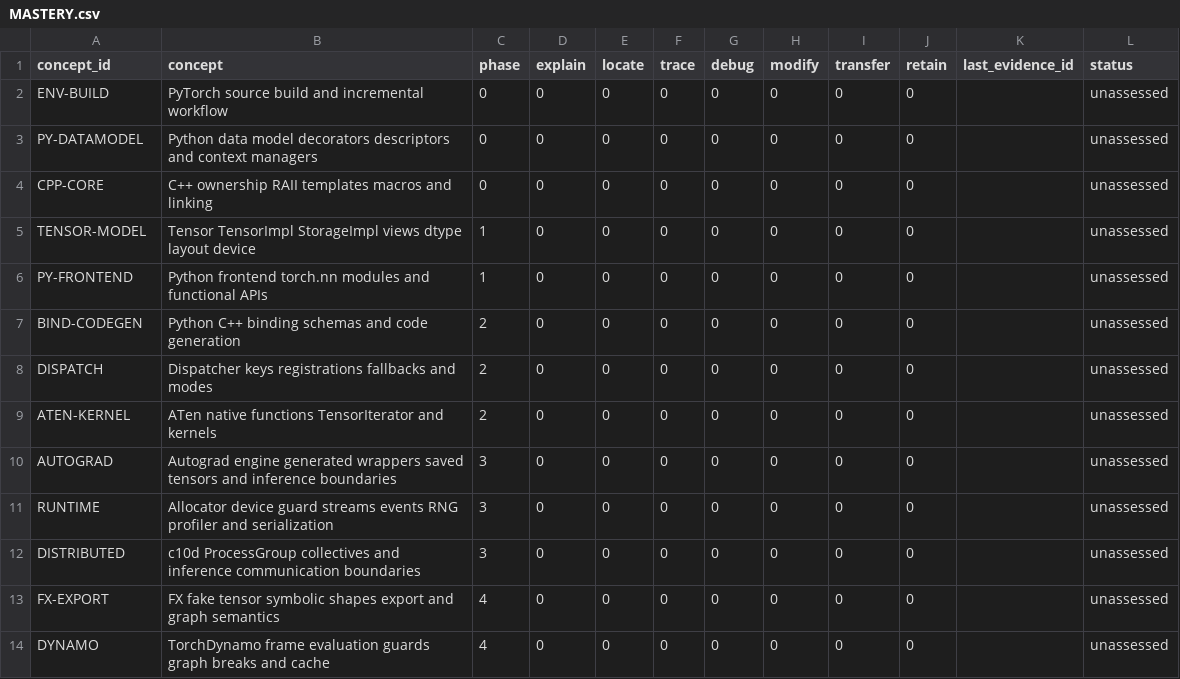
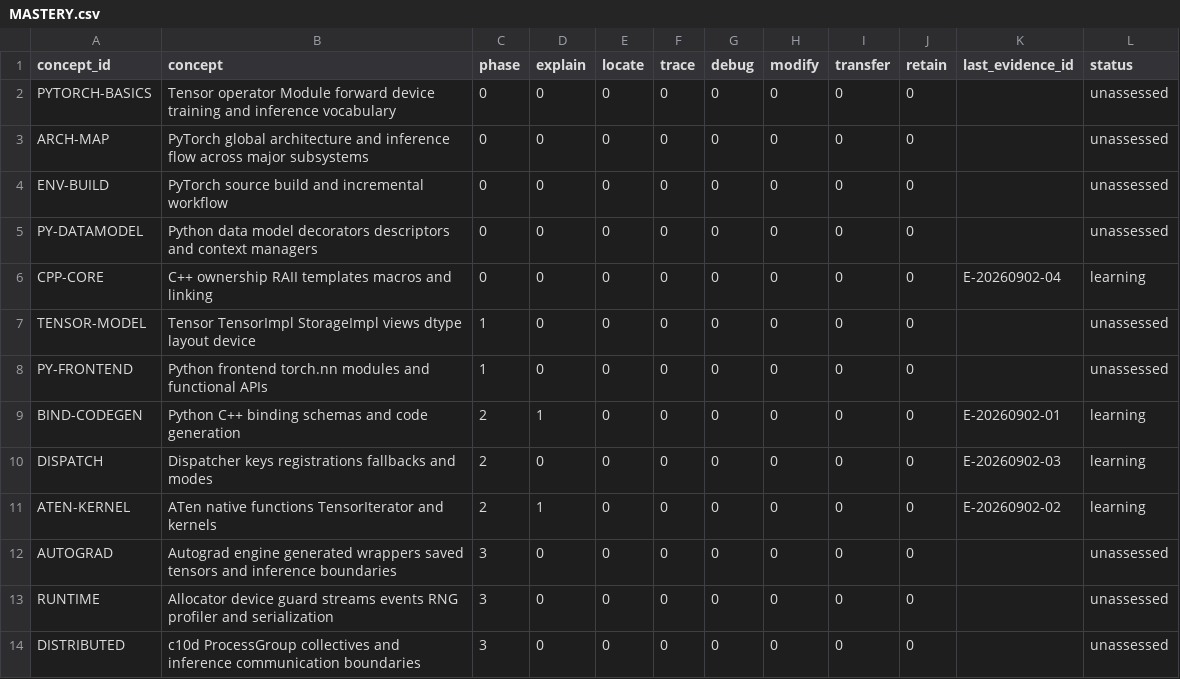
Before and after one commit to zennukenn/torch_learning_system, a CSV file: learning/MASTERY.csv, drawn as a sheet; only a part is shown; the shorter side is filled out with more unchanged rows.

Commit message:
The learning system has been re-optimized to be architecture-first.

```diff
--- a/learning/MASTERY.csv
+++ b/learning/MASTERY.csv
@@ -1,10 +1,12 @@
 concept_id,concept,phase,explain,locate,trace,debug,modify,transfer,retain,last_evidence_id,status
+PYTORCH-BASICS,Tensor operator Module forward device training and inference vocabulary,0,0,0,0,0,0,0,0,,unassessed
+ARCH-MAP,PyTorch global architecture and inference flow across major subsystems,0,0,0,0,0,0,0,0,,unassessed
 ENV-BUILD,PyTorch source build and incremental workflow,0,0,0,0,0,0,0,0,,unassessed
 PY-DATAMODEL,Python data model decorators descriptors and context managers,0,0,0,0,0,0,0,0,,unassessed
-CPP-CORE,C++ ownership RAII templates macros and linking,0,0,0,0,0,0,0,0,,unassessed
+CPP-CORE,C++ ownership RAII templates macros and linking,0,0,0,0,0,0,0,0,E-20260902-04,learning
 TENSOR-MODEL,Tensor TensorImpl StorageImpl views dtype layout device,1,0,0,0,0,0,0,0,,unassessed
 PY-FRONTEND,Python frontend torch.nn modules and functional APIs,1,0,0,0,0,0,0,0,,unassessed
-BIND-CODEGEN,Python C++ binding schemas and code generation,2,0,0,0,0,0,0,0,,unassessed
-DISPATCH,Dispatcher keys registrations fallbacks and modes,2,0,0,0,0,0,0,0,,unassessed
-ATEN-KERNEL,ATen native functions TensorIterator and kernels,2,0,0,0,0,0,0,0,,unassessed
+BIND-CODEGEN,Python C++ binding schemas and code generation,2,1,0,0,0,0,0,0,E-20260902-01,learning
+DISPATCH,Dispatcher keys registrations fallbacks and modes,2,0,0,0,0,0,0,0,E-20260902-03,learning
+ATEN-KERNEL,ATen native functions TensorIterator and kernels,2,1,0,0,0,0,0,0,E-20260902-02,learning
 AUTOGRAD,Autograd engine generated wrappers saved tensors and inference boundaries,3,0,0,0,0,0,0,0,,unassessed
```
Also changed, not shown: 26 other files.
